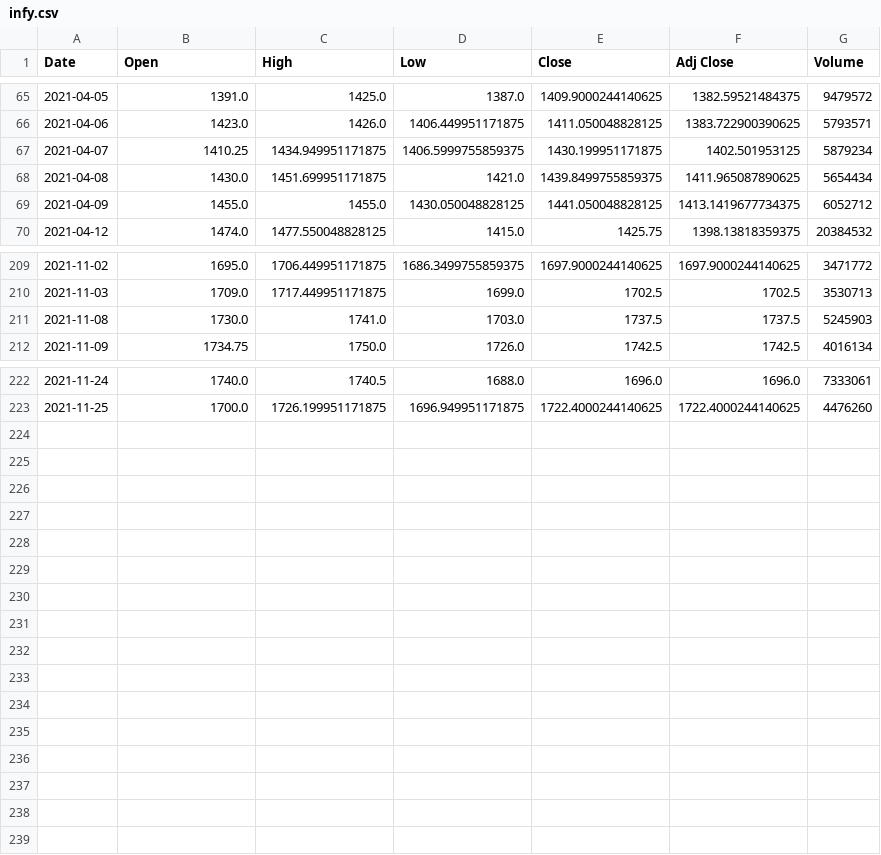
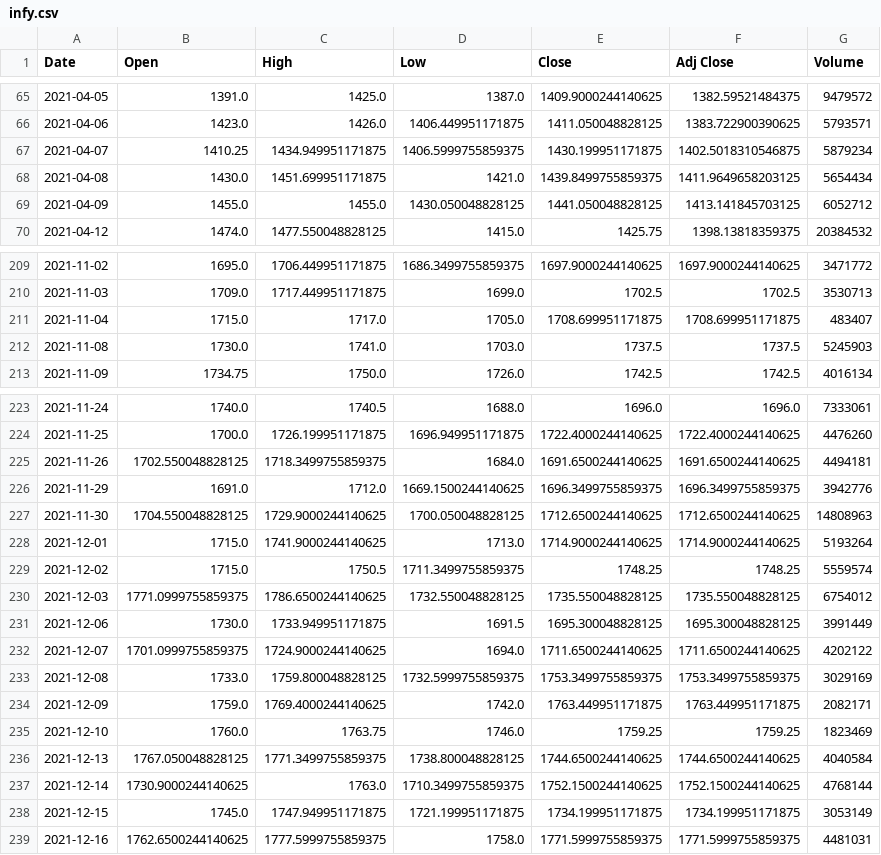
Before and after one commit to ankitrawat85/QuantStrategies, a CSV file: self/upwork/nadid/infy.csv, drawn as a sheet; only a part is shown, gaps mark what is left out; the diff covers the shown part only.

```diff
--- a/self/upwork/nadid/infy.csv
+++ b/self/upwork/nadid/infy.csv
@@ -66,5 +66,5 @@ Date,Open,High,Low,Close,Adj Close,Volume
 2021-04-06,1423.0,1426.0,1406.449951171875,1411.050048828125,1383.722900390625,5793571
-2021-04-07,1410.25,1434.949951171875,1406.5999755859375,1430.199951171875,1402.501953125,5879234
-2021-04-08,1430.0,1451.699951171875,1421.0,1439.8499755859375,1411.965087890625,5654434
-2021-04-09,1455.0,1455.0,1430.050048828125,1441.050048828125,1413.1419677734375,6052712
+2021-04-07,1410.25,1434.949951171875,1406.5999755859375,1430.199951171875,1402.5018310546875,5879234
+2021-04-08,1430.0,1451.699951171875,1421.0,1439.8499755859375,1411.9649658203125,5654434
+2021-04-09,1455.0,1455.0,1430.050048828125,1441.050048828125,1413.141845703125,6052712
 2021-04-12,1474.0,1477.550048828125,1415.0,1425.75,1398.13818359375,20384532
@@ -210,2 +210,3 @@ Date,Open,High,Low,Close,Adj Close,Volume
 2021-11-03,1709.0,1717.449951171875,1699.0,1702.5,1702.5,3530713
+2021-11-04,1715.0,1717.0,1705.0,1708.699951171875,1708.699951171875,483407
 2021-11-08,1730.0,1741.0,1703.0,1737.5,1737.5,5245903
@@ -223 +224,16 @@ Date,Open,High,Low,Close,Adj Close,Volume
 2021-11-25,1700.0,1726.199951171875,1696.949951171875,1722.4000244140625,1722.4000244140625,4476260
+2021-11-26,1702.550048828125,1718.3499755859375,1684.0,1691.6500244140625,1691.6500244140625,4494181
+2021-11-29,1691.0,1712.0,1669.1500244140625,1696.3499755859375,1696.3499755859375,3942776
+2021-11-30,1704.550048828125,1729.9000244140625,1700.050048828125,1712.6500244140625,1712.6500244140625,14808963
+2021-12-01,1715.0,1741.9000244140625,1713.0,1714.9000244140625,1714.9000244140625,5193264
+2021-12-02,1715.0,1750.5,1711.3499755859375,1748.25,1748.25,5559574
+2021-12-03,1771.0999755859375,1786.6500244140625,1732.550048828125,1735.550048828125,1735.550048828125,6754012
+2021-12-06,1730.0,1733.949951171875,1691.5,1695.300048828125,1695.300048828125,3991449
+2021-12-07,1701.0999755859375,1724.9000244140625,1694.0,1711.6500244140625,1711.6500244140625,4202122
+2021-12-08,1733.0,1759.800048828125,1732.5999755859375,1753.3499755859375,1753.3499755859375,3029169
+2021-12-09,1759.0,1769.4000244140625,1742.0,1763.449951171875,1763.449951171875,2082171
+2021-12-10,1760.0,1763.75,1746.0,1759.25,1759.25,1823469
+2021-12-13,1767.050048828125,1771.3499755859375,1738.800048828125,1744.6500244140625,1744.6500244140625,4040584
+2021-12-14,1730.9000244140625,1763.0,1710.3499755859375,1752.1500244140625,1752.1500244140625,4768144
+2021-12-15,1745.0,1747.949951171875,1721.199951171875,1734.199951171875,1734.199951171875,3053149
+2021-12-16,1762.6500244140625,1777.5999755859375,1758.0,1771.5999755859375,1771.5999755859375,4481031
```
Also changed, not shown: 24 edited cells elsewhere in this file, self/OptionsStrategy/df_hdfc.csv, self/OptionsStrategy/df_icici.csv, 29 other files.
